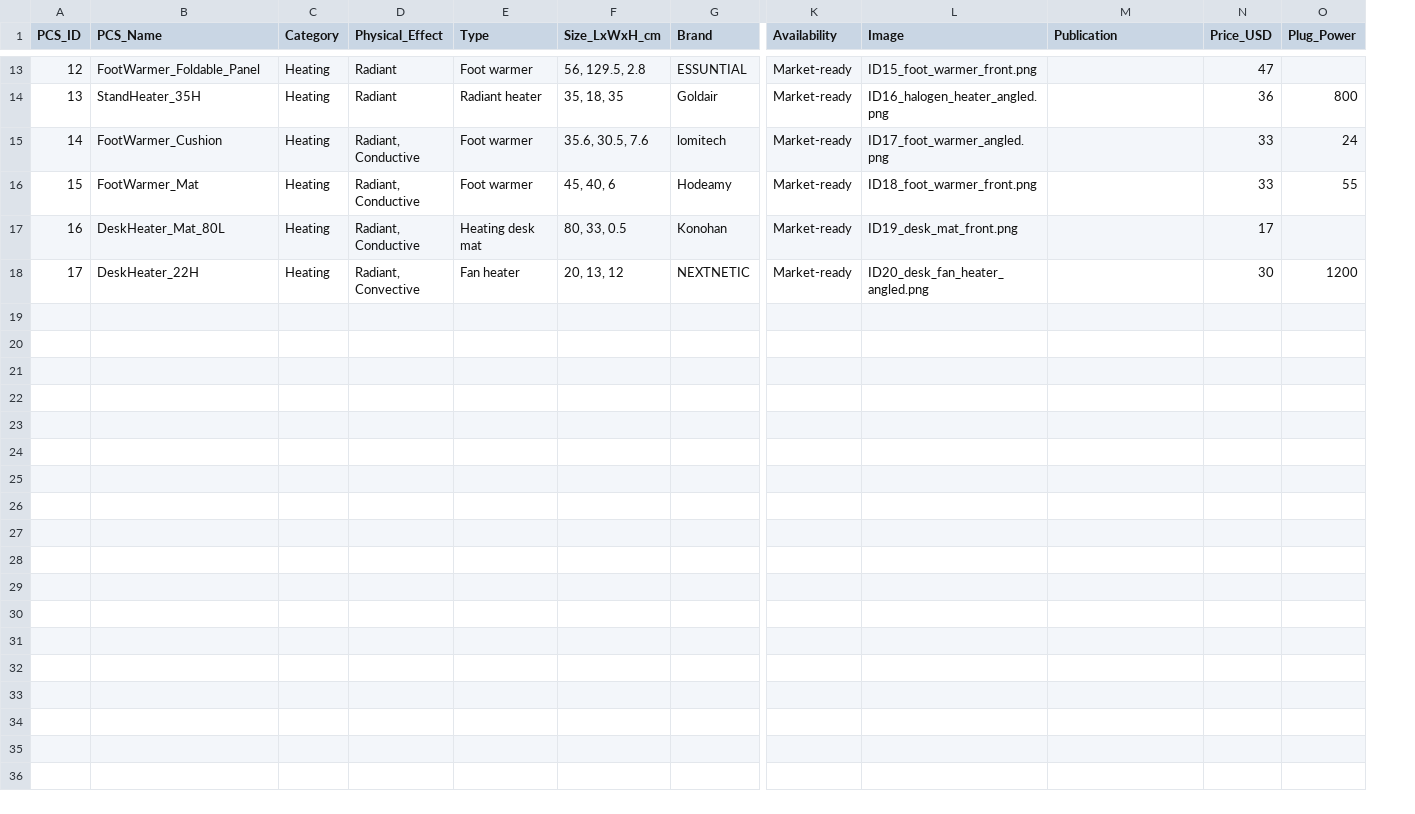
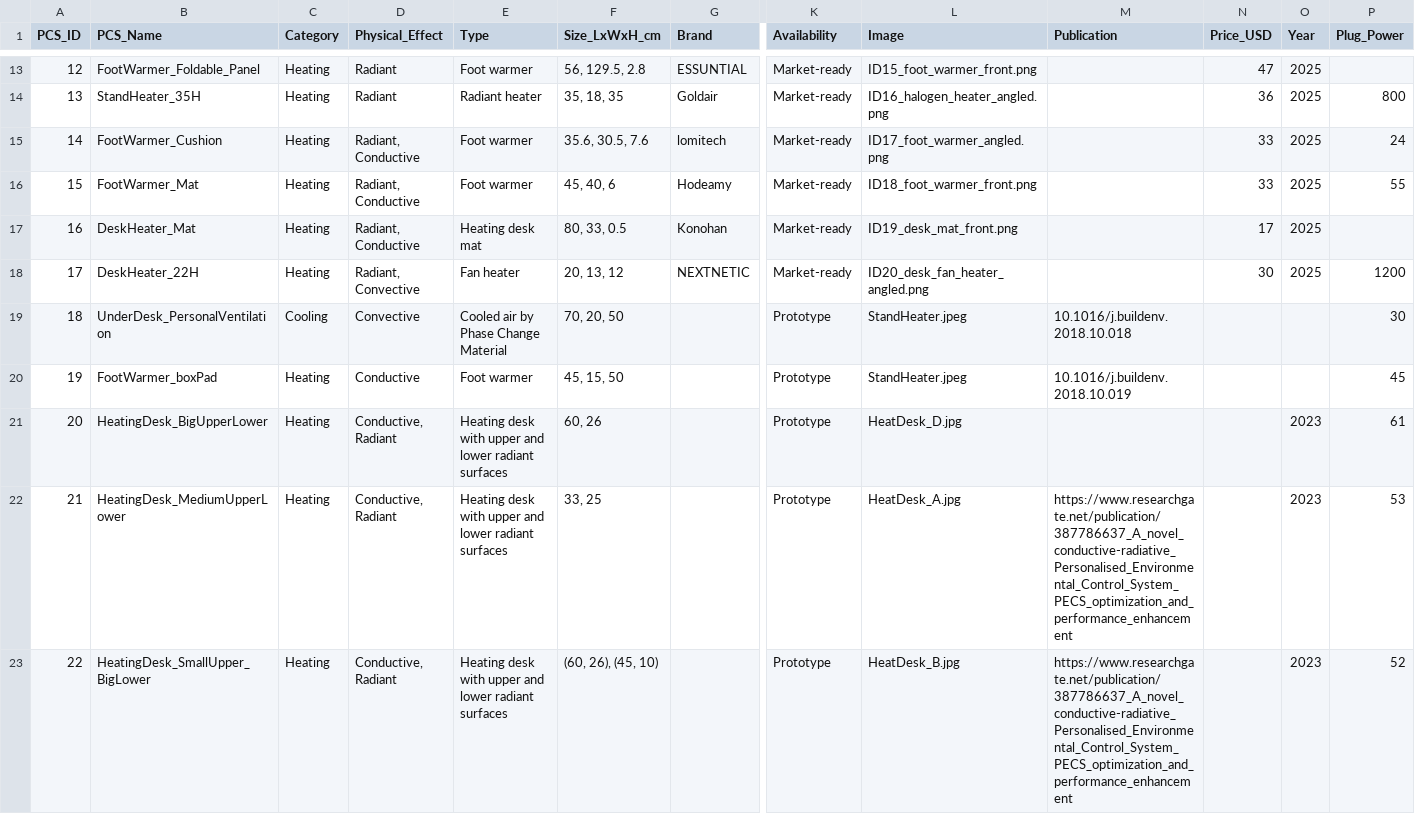
Before and after one commit to IEQLab/pcs_database, a CSV file: data/metadata/pcs_product_info.csv, drawn as a sheet; only a part is shown, gaps mark what is left out; rows hold the shown columns only; the diff covers the shown part only; the diff names each change by its address in the sheet, - before the commit and + after, or states it on an @@ line.

Commit message:
Update pcs_product_info.csv
added year column and PCS 18-28

```diff
--- a/data/metadata/pcs_product_info.csv
+++ b/data/metadata/pcs_product_info.csv
+column O (Year), rows 13-18: all 2025
-B17 (PCS_Name): DeskHeater_Mat_80L
+B17 (PCS_Name): DeskHeater_Mat
+row 19: 18 | UnderDesk_PersonalVentilation | Cooling | Convective | Cooled air by Phase Change Material | 70, 20, 50 |  | Prototype | StandHeater.jpeg | 10.1016/j.buildenv.2018.10.018 |  |  | 30
+row 20: 19 | FootWarmer_boxPad | Heating | Conductive | Foot warmer | 45, 15, 50 |  | Prototype | StandHeater.jpeg | 10.1016/j.buildenv.2018.10.019 |  |  | 45
+row 21: 20 | HeatingDesk_BigUpperLower | Heating | Conductive, Radiant | Heating desk with upper and lower radiant surfaces | 60, 26 |  | Prototype | HeatDesk_D.jpg |  |  | 2023 | 61
+row 22: 21 | HeatingDesk_MediumUpperLower | Heating | Conductive, Radiant | Heating desk with upper and lower radiant surfaces | 33, 25 |  | Prototype | HeatDesk_A.jpg | https://www.researchgate.net/publication/387786637_A_novel_conductive-radiative_Personalised_Environmental_Control_System_PECS_optimization_and_performance_enhancement |  | 2023 | 53
+row 23: 22 | HeatingDesk_SmallUpper_BigLower | Heating | Conductive, Radiant | Heating desk with upper and lower radiant surfaces | (60, 26), (45, 10) |  | Prototype | HeatDesk_B.jpg | https://www.researchgate.net/publication/387786637_A_novel_conductive-radiative_Personalised_Environmental_Control_System_PECS_optimization_and_performance_enhancement |  | 2023 | 52
```
Also changed, not shown: 6 added rows and 1 edited cell elsewhere in this file.
